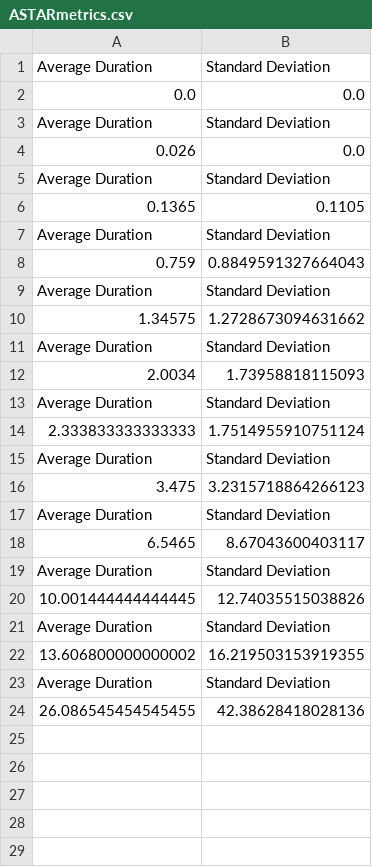
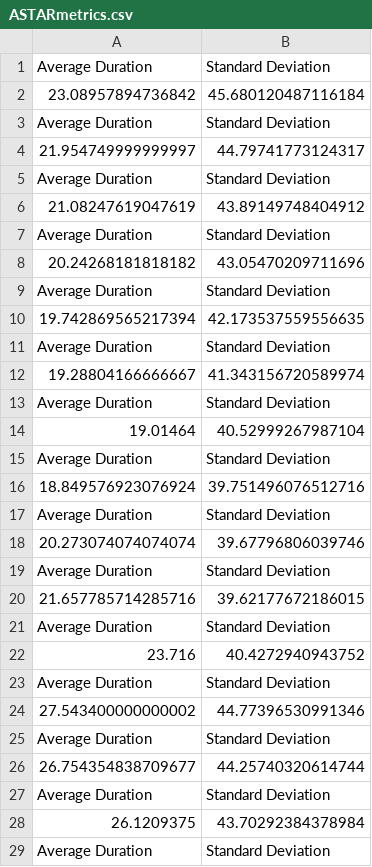
Before and after one commit to hamza-coding-usthb/projet_metaheuristique_P1, a CSV file: ASTARmetrics.csv, drawn as a sheet; only a part is shown; removed rows and columns are numbered as before the commit, all else as after; the diff covers the shown part only; the diff names each change by its address in the sheet, - before the commit and + after, or states it on an @@ line.

```diff
--- a/ASTARmetrics.csv
+++ b/ASTARmetrics.csv
-row 2: 0.0 | 0.0
+row 2: 23.08957894736842 | 45.680120487116184
-row 4: 0.026 | 0.0
+row 4: 21.954749999999997 | 44.79741773124317
-row 6: 0.1365 | 0.1105
+row 6: 21.08247619047619 | 43.89149748404912
-row 8: 0.759 | 0.8849591327664043
+row 8: 20.24268181818182 | 43.05470209711696
-row 10: 1.34575 | 1.2728673094631662
+row 10: 19.742869565217394 | 42.173537559556635
-row 12: 2.0034 | 1.73958818115093
+row 12: 19.28804166666667 | 41.343156720589974
-row 14: 2.333833333333333 | 1.7514955910751124
+row 14: 19.01464 | 40.52999267987104
-row 16: 3.475 | 3.2315718864266123
+row 16: 18.849576923076924 | 39.751496076512716
-row 18: 6.5465 | 8.67043600403117
+row 18: 20.273074074074074 | 39.67796806039746
-row 20: 10.001444444444445 | 12.74035515038826
+row 20: 21.657785714285716 | 39.62177672186015
-row 22: 13.606800000000002 | 16.219503153919355
+row 22: 23.716 | 40.4272940943752
-row 24: 26.086545454545455 | 42.38628418028136
+row 24: 27.543400000000002 | 44.77396530991346
+row 25: Average Duration | Standard Deviation
+row 26: 26.754354838709677 | 44.25740320614744
+row 27: Average Duration | Standard Deviation
+row 28: 26.1209375 | 43.70292384378984
+row 29: Average Duration | Standard Deviation
```
Also changed, not shown: 5 added rows elsewhere in this file, ASTARData.csv, BFSData.csv, 32 other files.
